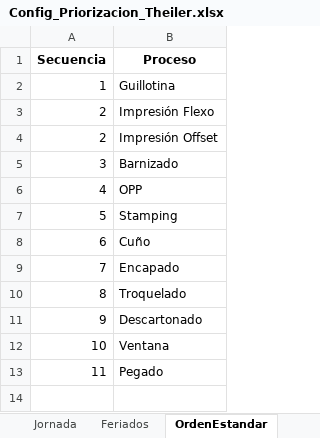
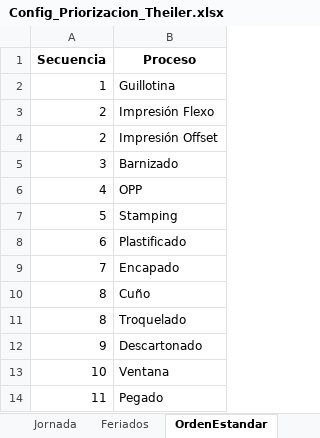
Before and after one commit to Franegeaa/proyecto_priorizacion_theiler, an Excel workbook: config/Config_Priorizacion_Theiler.xlsx, sheet OrdenEstandar, drawn as a sheet; values as stored, in another font and other column widths than the file's, no borders; the diff names each change by its address in the sheet, - before the commit and + after, or states it on an @@ line.

```diff
--- a/config/Config_Priorizacion_Theiler.xlsx (sheet OrdenEstandar)
+++ b/config/Config_Priorizacion_Theiler.xlsx (sheet OrdenEstandar)
-B8 (Proceso): Cuño
+B8 (Proceso): Plastificado
+row 10: 8 | Cuño
```
Also changed, not shown: 3 other files.
